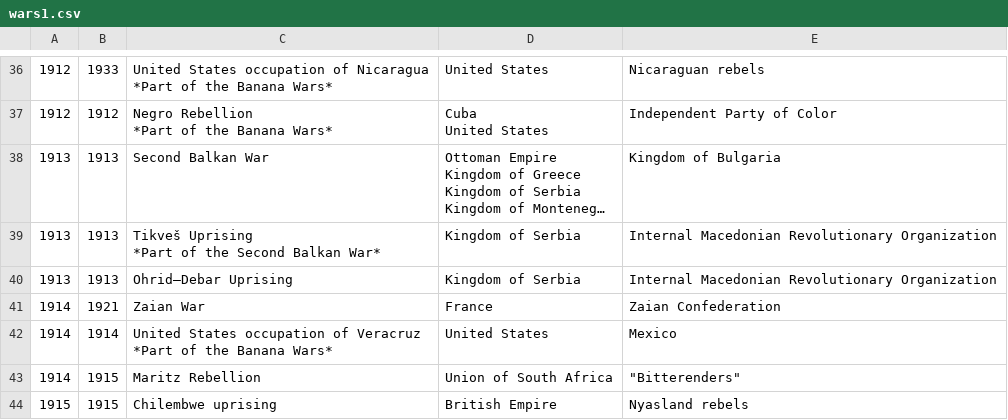
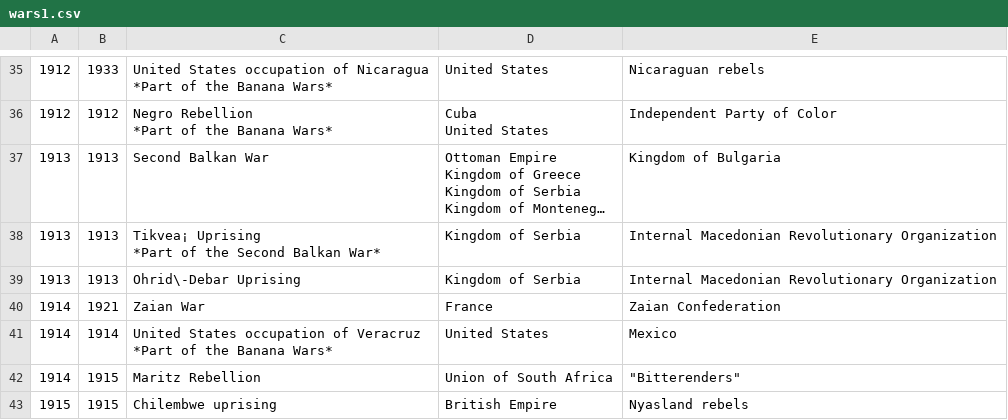
Before and after one commit to SWhelan/EECS-341, a CSV file: wars1.csv, drawn as a sheet; only a part is shown, gaps mark what is left out; long unchanged cells end in …; addresses are those after the commit; ↵ is a line break in a cell; the diff covers the shown part only; the diff names each change by its address in the sheet, - before the commit and + after, or states it on an @@ line.

```diff
--- a/wars1.csv
+++ b/wars1.csv
-C38: Tikveš Uprising ↵ *Part…
+C38: Tikvea¡ Uprising ↵ *Part…
-C39: Ohrid–Debar Uprising
+C39: Ohrid\-Debar Uprising
```
Also changed, not shown: 1 removed row and 29 edited cells elsewhere in this file, 3 other files.
